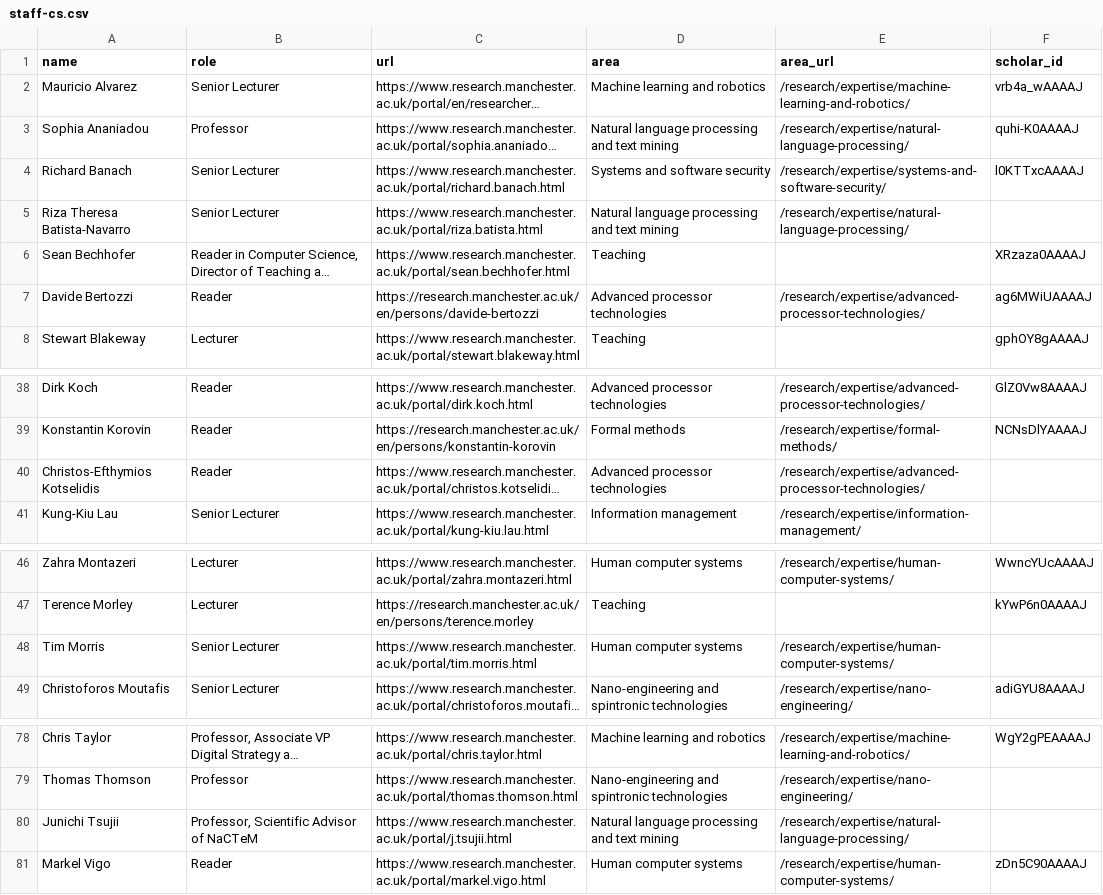
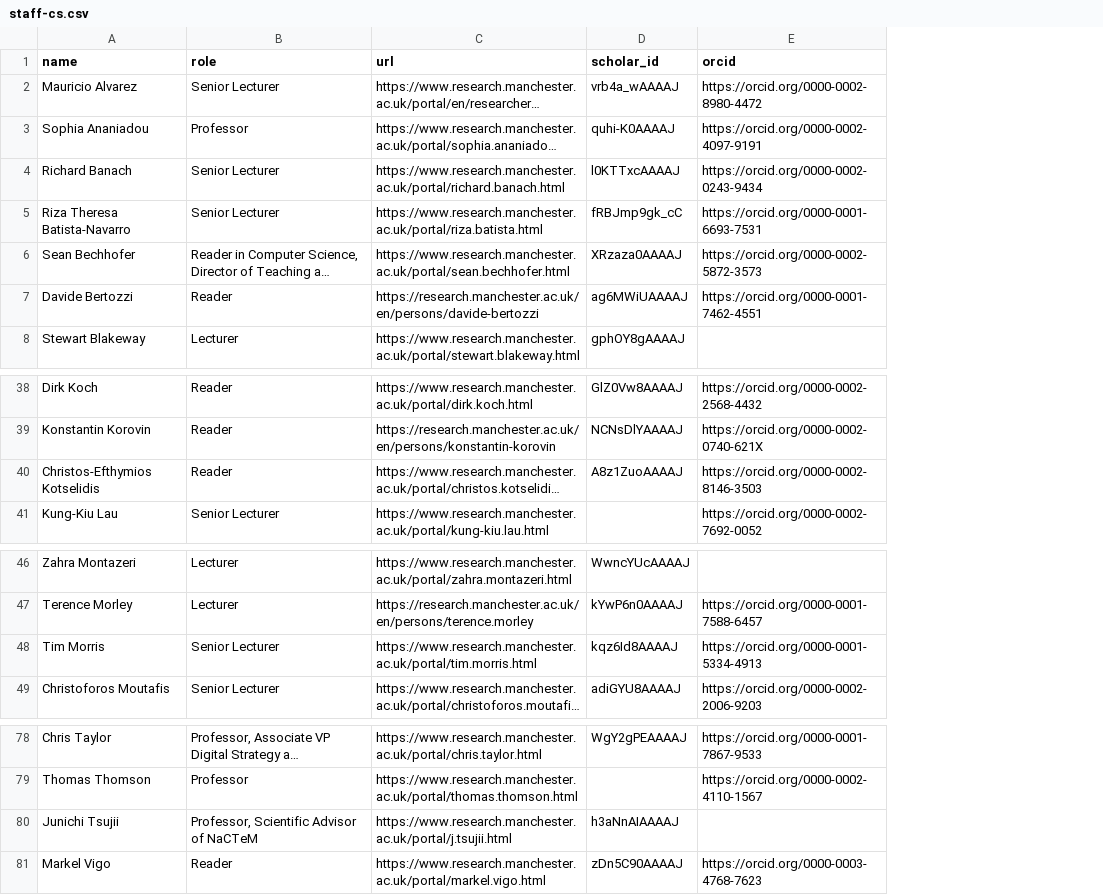
Before and after one commit to stain/csrankings-manchester, a CSV file: staff-cs.csv, drawn as a sheet; only a part is shown, gaps mark what is left out; long unchanged cells end in …; removed rows and columns are numbered as before the commit, all else as after; the diff names each change by its address in the sheet, - before the commit and + after, or states it on an @@ line.

Commit message:
orcid

```diff
--- a/staff-cs.csv
+++ b/staff-cs.csv
-column D (area), rows 2-8: Machine learning and robotics | Natural language processing and text mining | Systems and software security | Natural language processing and text mining | Teaching | Advanced processor technologies | Teaching; rows 38-41: Advanced processor technologies | Formal methods | Advanced processor technologies | Information management; rows 46-49: Human computer systems | Teaching | Human computer systems | Nano-engineering and spintronic technologies; rows 78-81: Machine learning and robotics | Nano-engineering and spintronic technologies | Natural language processing and text mining | Human computer systems
-column E (area_url), rows 2-7: /research/expertise/machine-learning-and-robotics/ | /research/expertise/natural-language-processing/ | /research/expertise/systems-and-software-security/ | /research/expertise/natural-language-processing/ |  | /research/expertise/advanced-processor-technologies/; rows 38-41: /research/expertise/advanced-processor-technologies/ | /research/expertise/formal-methods/ | /research/expertise/advanced-processor-technologies/ | /research/expertise/information-management/; rows 46-49: /research/expertise/human-computer-systems/ |  | /research/expertise/human-computer-systems/ | /research/expertise/nano-engineering/; rows 78-81: /research/expertise/machine-learning-and-robotics/ | /research/expertise/nano-engineering/ | /research/expertise/natural-language-processing/ | /research/expertise/human-computer-systems/
+column E (orcid), rows 2-7: https://orcid.org/0000-0002-8980-4472 | https://orcid.org/0000-0002-4097-9191 | https://orcid.org/0000-0002-0243-9434 | https://orcid.org/0000-0001-6693-7531 | https://orcid.org/0000-0002-5872-3573 | https://orcid.org/0000-0001-7462-4551; rows 38-41: https://orcid.org/0000-0002-2568-4432 | https://orcid.org/0000-0002-0740-621X | https://orcid.org/0000-0002-8146-3503 | https://orcid.org/0000-0002-7692-0052; rows 47-49: https://orcid.org/0000-0001-7588-6457 | https://orcid.org/0000-0001-5334-4913 | https://orcid.org/0000-0002-2006-9203; rows 78-81: https://orcid.org/0000-0001-7867-9533 | https://orcid.org/0000-0002-4110-1567 |  | https://orcid.org/0000-0003-4768-7623
-D5 (scholar_id): (empty)
+D5 (scholar_id): fRBJmp9gk_cC
-D40 (scholar_id): (empty)
+D40 (scholar_id): A8z1ZuoAAAAJ
-D48 (scholar_id): (empty)
+D48 (scholar_id): kqz6Id8AAAAJ
-D80 (scholar_id): (empty)
+D80 (scholar_id): h3aNnAIAAAAJ
```
Also changed, not shown: 2 other files.
